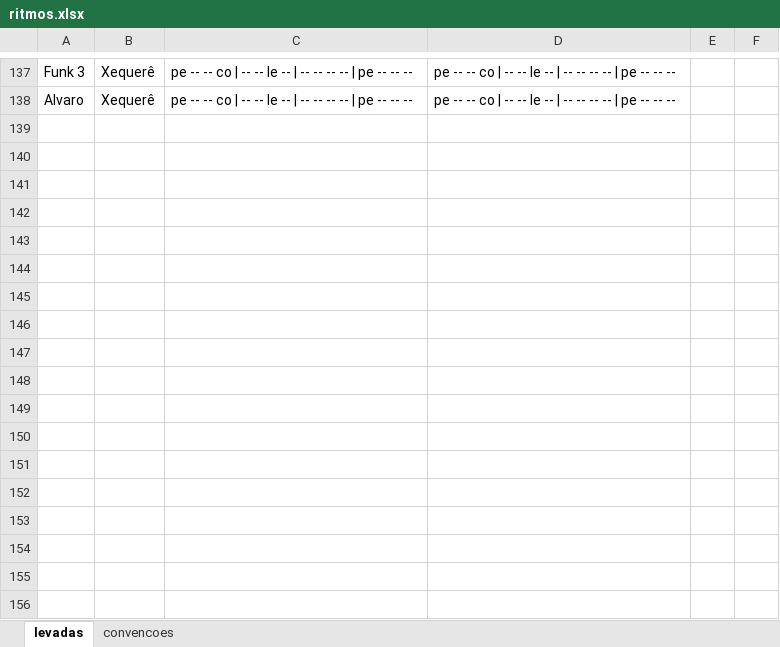
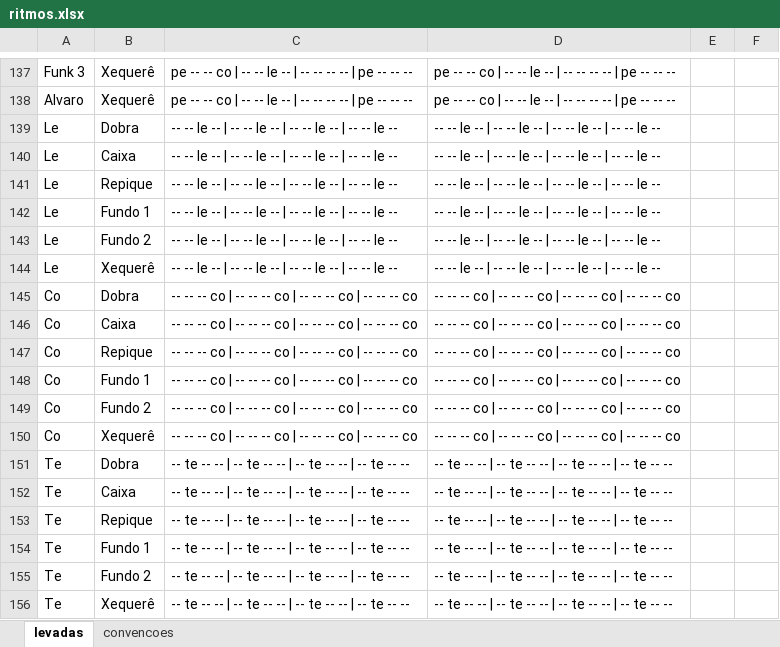
Before and after one commit to alvarolf90/estudo_havayanas, an Excel workbook: app_estudo_havayanas_exp/www/ritmos.xlsx, sheet levadas, drawn as a sheet; only a part is shown, gaps mark what is left out; values as stored, in another font and other column widths than the file's, no borders; the diff names each change by its address in the sheet, - before the commit and + after, or states it on an @@ line.

```diff
--- a/app_estudo_havayanas_exp/www/ritmos.xlsx (sheet levadas)
+++ b/app_estudo_havayanas_exp/www/ritmos.xlsx (sheet levadas)
+row 139: Le | Dobra | -- -- le -- | -- -- le -- | -- -- le -- | -- -- le -- | -- -- le -- | -- -- le -- | -- -- le -- | -- -- le --
+row 140: Le | Caixa | -- -- le -- | -- -- le -- | -- -- le -- | -- -- le -- | -- -- le -- | -- -- le -- | -- -- le -- | -- -- le --
+row 141: Le | Repique | -- -- le -- | -- -- le -- | -- -- le -- | -- -- le -- | -- -- le -- | -- -- le -- | -- -- le -- | -- -- le --
+row 142: Le | Fundo 1 | -- -- le -- | -- -- le -- | -- -- le -- | -- -- le -- | -- -- le -- | -- -- le -- | -- -- le -- | -- -- le --
+row 143: Le | Fundo 2 | -- -- le -- | -- -- le -- | -- -- le -- | -- -- le -- | -- -- le -- | -- -- le -- | -- -- le -- | -- -- le --
+row 144: Le | Xequerê | -- -- le -- | -- -- le -- | -- -- le -- | -- -- le -- | -- -- le -- | -- -- le -- | -- -- le -- | -- -- le --
+row 145: Co | Dobra | -- -- -- co | -- -- -- co | -- -- -- co | -- -- -- co | -- -- -- co | -- -- -- co | -- -- -- co | -- -- -- co
+row 146: Co | Caixa | -- -- -- co | -- -- -- co | -- -- -- co | -- -- -- co | -- -- -- co | -- -- -- co | -- -- -- co | -- -- -- co
+row 147: Co | Repique | -- -- -- co | -- -- -- co | -- -- -- co | -- -- -- co | -- -- -- co | -- -- -- co | -- -- -- co | -- -- -- co
+row 148: Co | Fundo 1 | -- -- -- co | -- -- -- co | -- -- -- co | -- -- -- co | -- -- -- co | -- -- -- co | -- -- -- co | -- -- -- co
+row 149: Co | Fundo 2 | -- -- -- co | -- -- -- co | -- -- -- co | -- -- -- co | -- -- -- co | -- -- -- co | -- -- -- co | -- -- -- co
+row 150: Co | Xequerê | -- -- -- co | -- -- -- co | -- -- -- co | -- -- -- co | -- -- -- co | -- -- -- co | -- -- -- co | -- -- -- co
+row 151: Te | Dobra | -- te -- -- | -- te -- -- | -- te -- -- | -- te -- -- | -- te -- -- | -- te -- -- | -- te -- -- | -- te -- --
+row 152: Te | Caixa | -- te -- -- | -- te -- -- | -- te -- -- | -- te -- -- | -- te -- -- | -- te -- -- | -- te -- -- | -- te -- --
+row 153: Te | Repique | -- te -- -- | -- te -- -- | -- te -- -- | -- te -- -- | -- te -- -- | -- te -- -- | -- te -- -- | -- te -- --
+row 154: Te | Fundo 1 | -- te -- -- | -- te -- -- | -- te -- -- | -- te -- -- | -- te -- -- | -- te -- -- | -- te -- -- | -- te -- --
+row 155: Te | Fundo 2 | -- te -- -- | -- te -- -- | -- te -- -- | -- te -- -- | -- te -- -- | -- te -- -- | -- te -- -- | -- te -- --
+row 156: Te | Xequerê | -- te -- -- | -- te -- -- | -- te -- -- | -- te -- -- | -- te -- -- | -- te -- -- | -- te -- -- | -- te -- --
```
Also changed, not shown: 11 other files.
